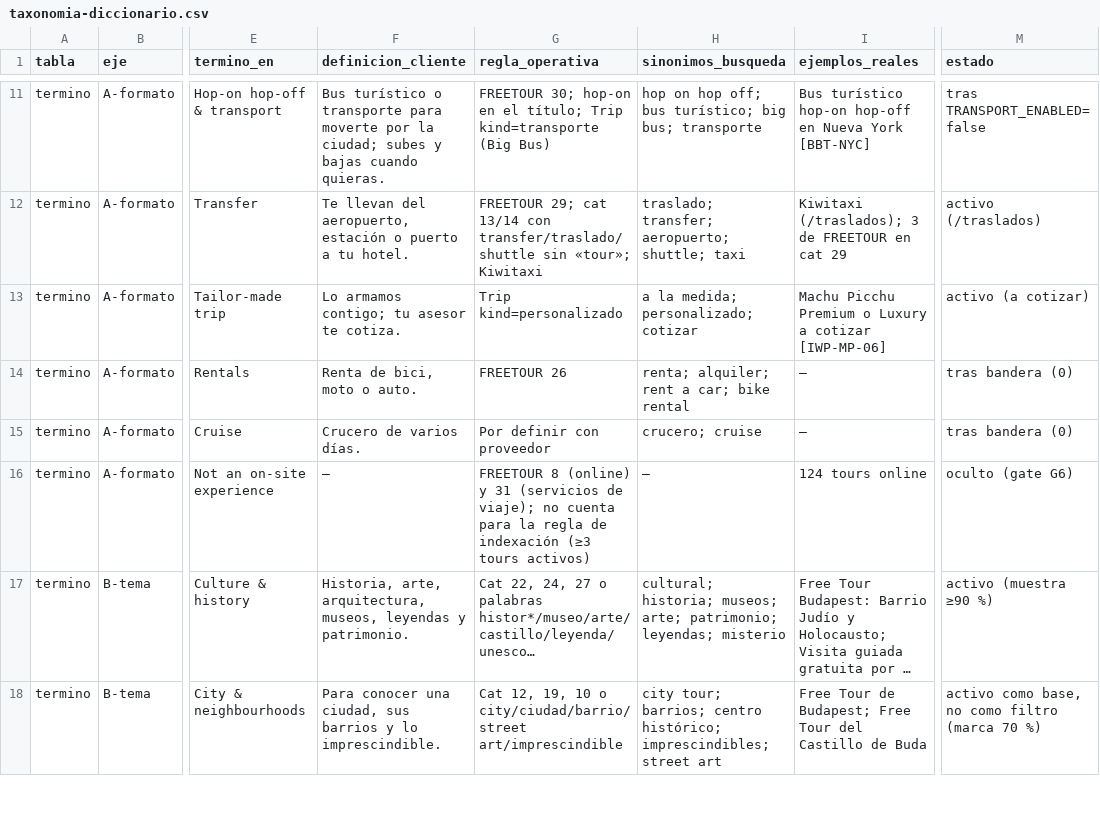
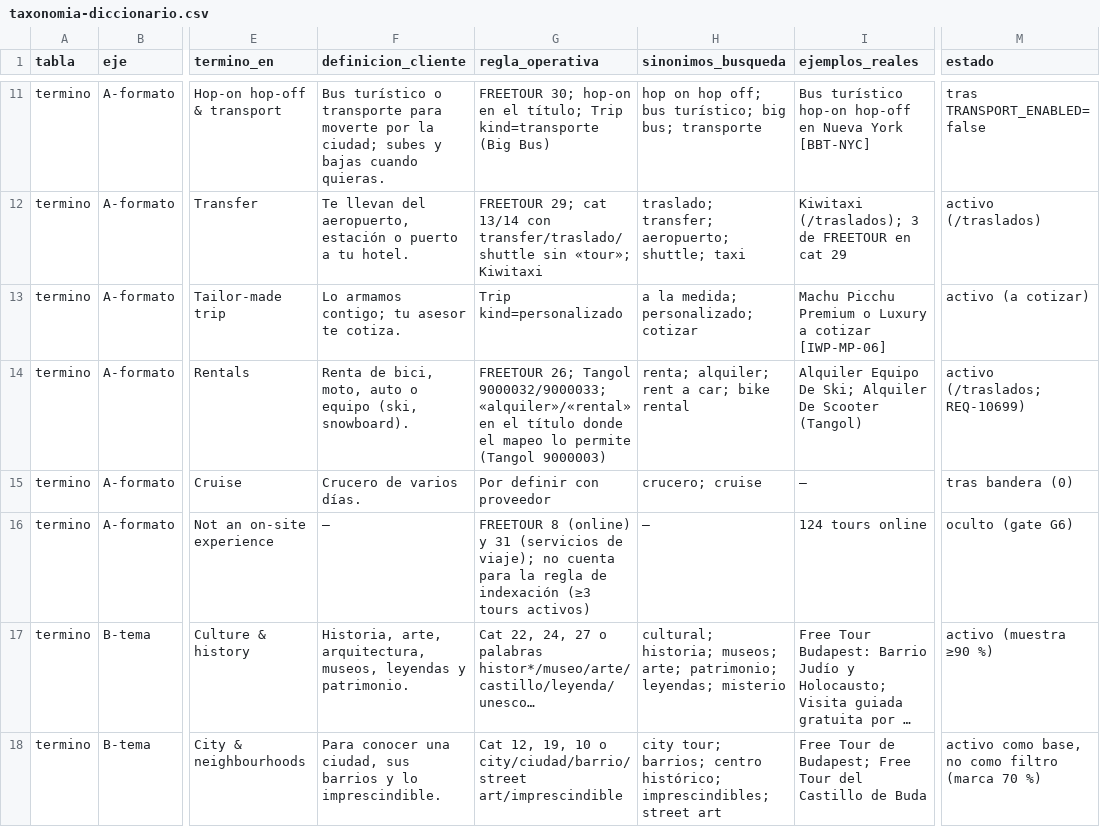
Before and after one commit to adrianrodvarmxb-cloud/travel-puzzle-web, a CSV file: docs/taxonomia-diccionario.csv, drawn as a sheet; only a part is shown, gaps mark what is left out; long unchanged cells end in …; the diff names each change by its address in the sheet, - before the commit and + after, or states it on an @@ line.

```diff
--- a/docs/taxonomia-diccionario.csv
+++ b/docs/taxonomia-diccionario.csv
-F14 (definicion_cliente): Renta de bici, moto o auto.
+F14 (definicion_cliente): Renta de bici, moto, auto o equipo (ski, snowboard).
-G14 (regla_operativa): FREETOUR 26
+G14 (regla_operativa): FREETOUR 26; Tangol 9000032/9000033; «alquiler»/«rental» en el título donde el mapeo lo permite (Tangol 9000003)
-I14 (ejemplos_reales): —
+I14 (ejemplos_reales): Alquiler Equipo De Ski; Alquiler De Scooter (Tangol)
-M14 (estado): tras bandera (0)
+M14 (estado): activo (/traslados; REQ-10699)
```
Also changed, not shown: 9 other files.
